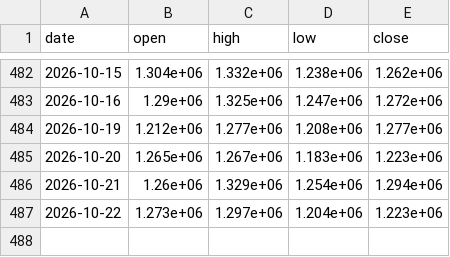
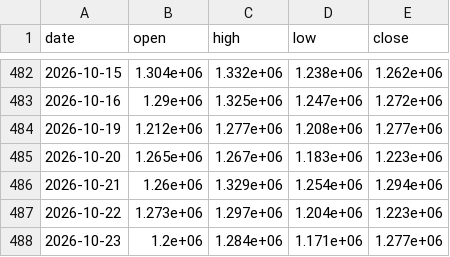
Before and after one commit to sambory9/market-indicator-tracker, a CSV file: data/prices/sk_hynix.csv, drawn as a sheet; only a part is shown, gaps mark what is left out; the diff names each change by its address in the sheet, - before the commit and + after, or states it on an @@ line.

Commit message:
data: 2026-10-23

```diff
--- a/data/prices/sk_hynix.csv
+++ b/data/prices/sk_hynix.csv
+row 488: 2026-10-23 | 1.2e+06 | 1.284e+06 | 1.171e+06 | 1.277e+06
```
Also changed, not shown: data/prices/hscei.csv, data/prices/kospi.csv, 54 other files.
